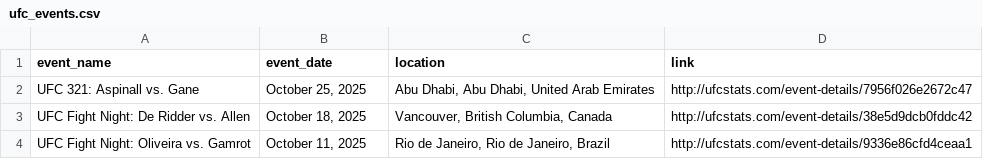
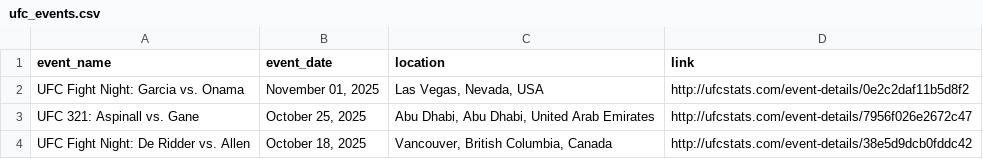
Before and after one commit to P-AEL/Better, a CSV file: data/scraped_data/ufc_events.csv, drawn as a sheet; only a part is shown; the shorter side is filled out with more unchanged rows.

```diff
--- a/data/scraped_data/ufc_events.csv
+++ b/data/scraped_data/ufc_events.csv
@@ -1,2 +1,3 @@
 event_name,event_date,location,link
+UFC Fight Night: Garcia vs. Onama,"November 01, 2025","Las Vegas, Nevada, USA",http://ufcstats.com/event-details/0e2c2daf11b5d8f2
 UFC 321: Aspinall vs. Gane,"October 25, 2025","Abu Dhabi, Abu Dhabi, United Arab Emirates",http://ufcstats.com/event-details/7956f026e2672c47
```
Also changed, not shown: 1 other file.
